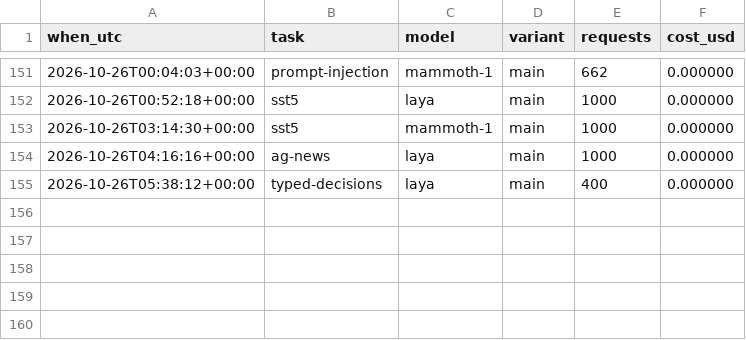
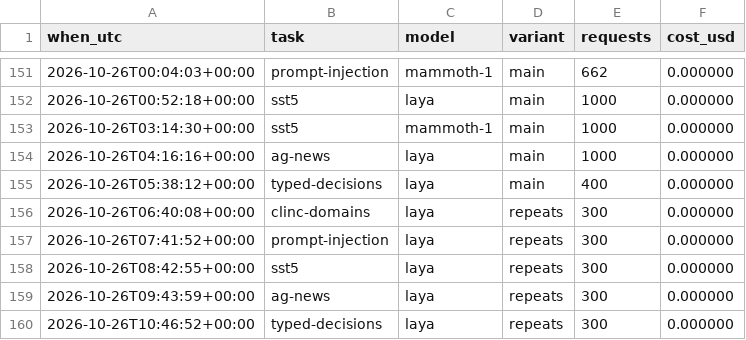
Before and after one commit to pournasserian/decision-models-vs-small-llms, a CSV file: ledger.csv, drawn as a sheet; only a part is shown, gaps mark what is left out; the diff names each change by its address in the sheet, - before the commit and + after, or states it on an @@ line.

Commit message:
Add Laya's repeat pass

```diff
--- a/ledger.csv
+++ b/ledger.csv
+row 156: 2026-10-26T06:40:08+00:00 | clinc-domains | laya | repeats | 300 | 0.000000
+row 157: 2026-10-26T07:41:52+00:00 | prompt-injection | laya | repeats | 300 | 0.000000
+row 158: 2026-10-26T08:42:55+00:00 | sst5 | laya | repeats | 300 | 0.000000
+row 159: 2026-10-26T09:43:59+00:00 | ag-news | laya | repeats | 300 | 0.000000
+row 160: 2026-10-26T10:46:52+00:00 | typed-decisions | laya | repeats | 300 | 0.000000
```
Also changed, not shown: 13 other files.
